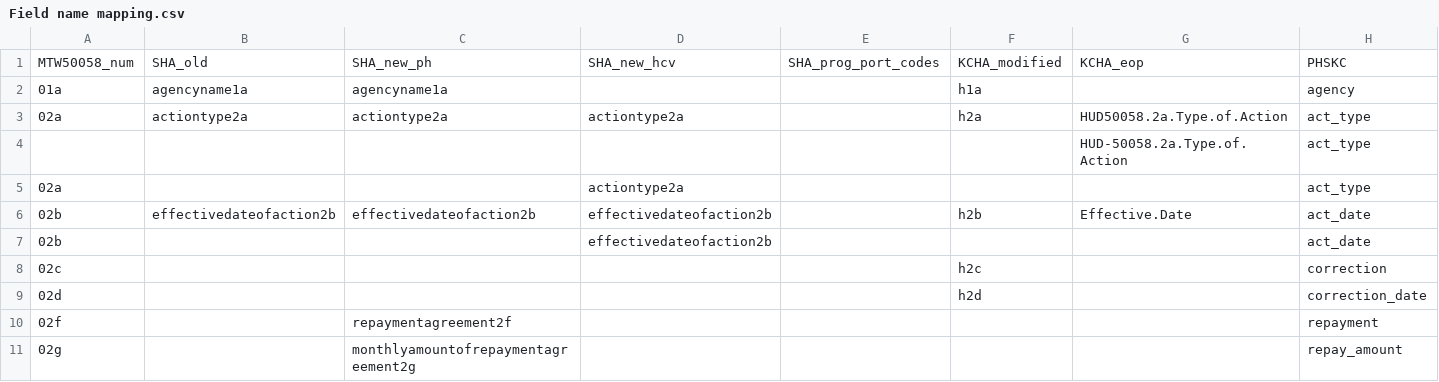
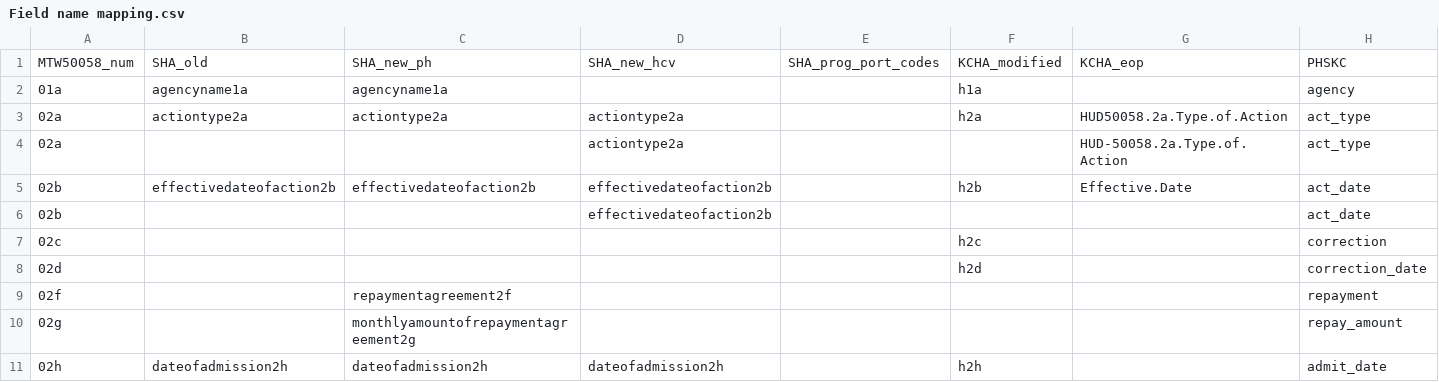
Before and after one commit to PHSKC-APDE/Housing, a CSV file: processing/Field name mapping.csv, drawn as a sheet; only a part is shown; the shorter side is filled out with more unchanged rows.

Commit message:
Fixed up EOP cert names again

```diff
--- a/processing/Field name mapping.csv
+++ b/processing/Field name mapping.csv
@@ -3,4 +3,3 @@ MTW50058_num,SHA_old,SHA_new_ph,SHA_new_hcv,SHA_prog_port_codes,KCHA_modified,KC
 02a,actiontype2a,actiontype2a,actiontype2a,,h2a,HUD50058.2a.Type.of.Action,act_type
-,,,,,,HUD-50058.2a.Type.of.Action,act_type
-02a,,,actiontype2a,,,,act_type
+02a,,,actiontype2a,,,HUD-50058.2a.Type.of.Action,act_type
 02b,effectivedateofaction2b,effectivedateofaction2b,effectivedateofaction2b,,h2b,Effective.Date,act_date
```
